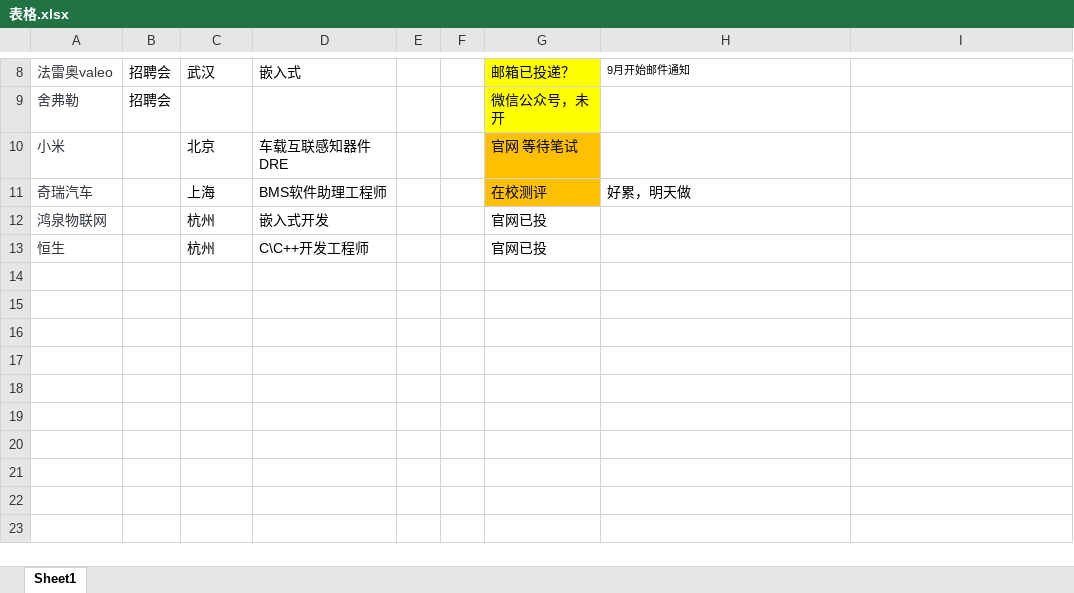
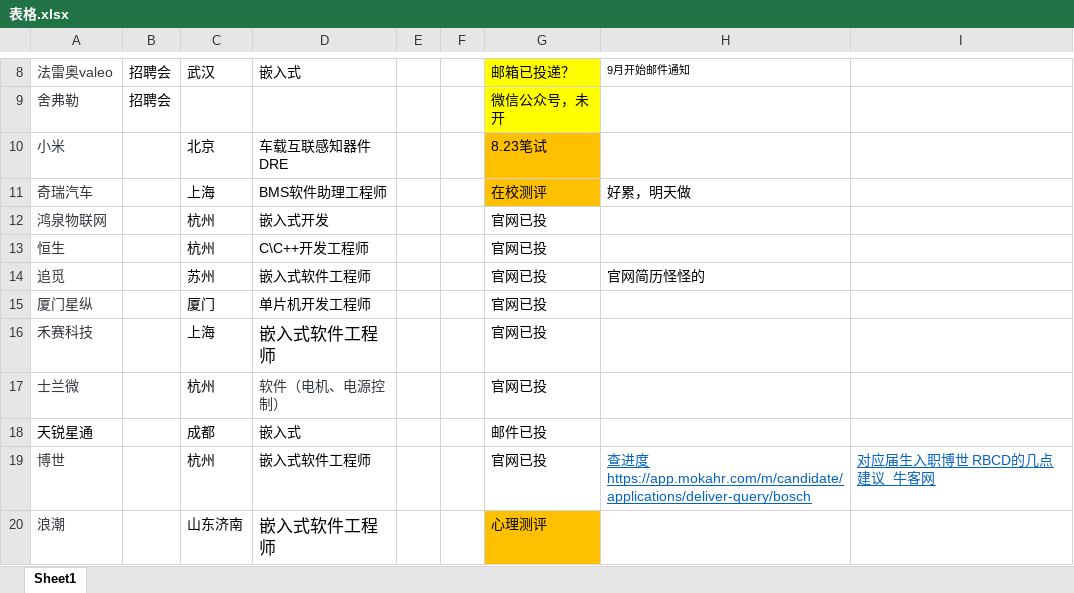
Before and after one commit to superprodami/Resume, an Excel workbook: 表格.xlsx, sheet Sheet1, drawn as a sheet; only a part is shown, gaps mark what is left out; values as stored, in another font and other column widths than the file's, no borders; the diff names each change by its address in the sheet, - before the commit and + after, or states it on an @@ line.

```diff
--- a/表格.xlsx (sheet Sheet1)
+++ b/表格.xlsx (sheet Sheet1)
-G10: 官网 等待笔试
+G10: 8.23笔试
+row 14: 追觅 |  | 苏州 | 嵌入式软件工程师 |  |  | 官网已投 | 官网简历怪怪的
+row 15: 厦门星纵 |  | 厦门 | 单片机开发工程师 |  |  | 官网已投
+row 16: 禾赛科技 |  | 上海 | 嵌入式软件工程师 |  |  | 官网已投
+row 17: 士兰微 |  | 杭州 | 软件（电机、电源控制） |  |  | 官网已投
+row 18: 天锐星通 |  | 成都 | 嵌入式 |  |  | 邮件已投
+row 19: 博世 |  | 杭州 | 嵌入式软件工程师 |  |  | 官网已投 | 查进度https://app.mokahr.com/m/candidate/applications/deliver-query/bosch | 对应届生入职博世 RBCD的几点建议_牛客网
+row 20: 浪潮 |  | 山东济南 | 嵌入式软件工程师 |  |  | 心理测评
```
Also changed, not shown: 3 other files.
